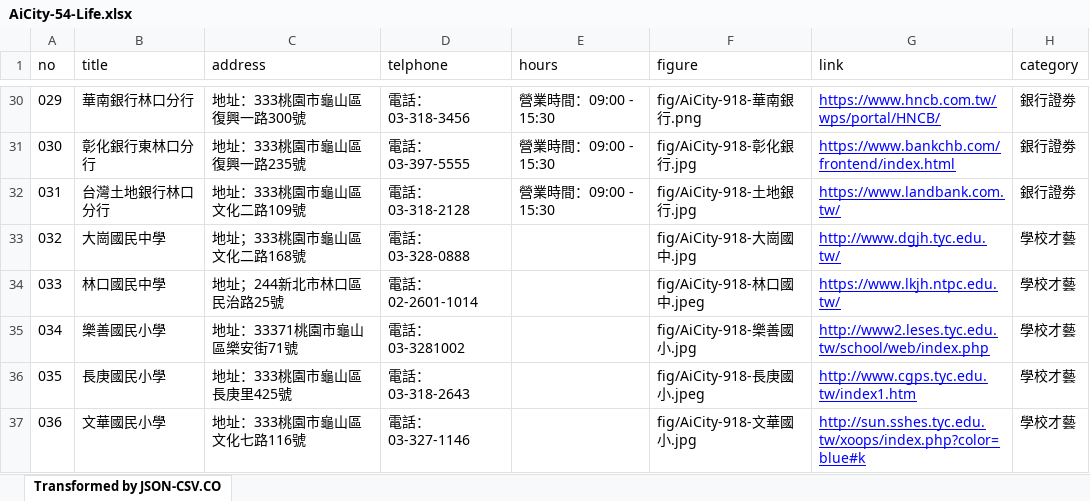
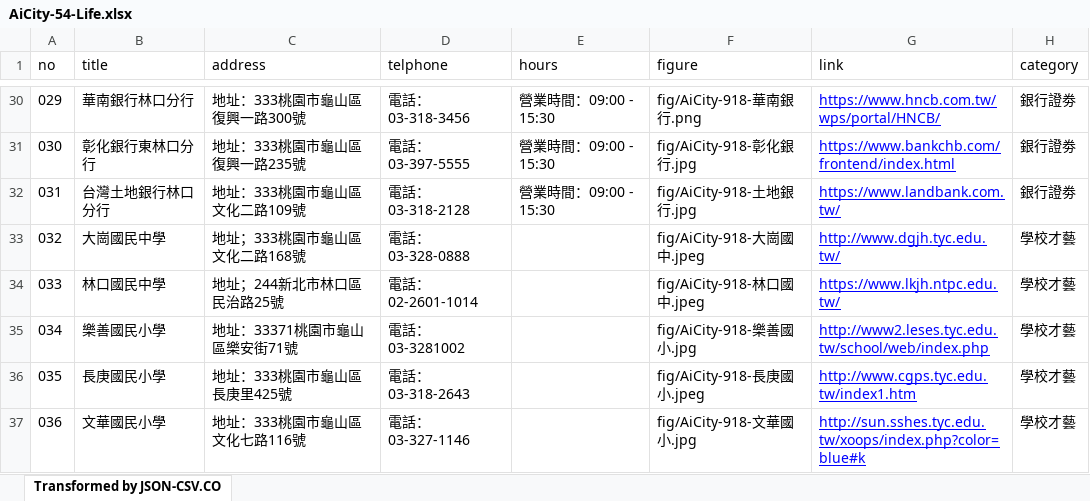
Before and after one commit to TCWang/AiCity2019, an Excel workbook: db/AiCity-54-Life.xlsx, sheet Transformed by JSON-CSV.CO, drawn as a sheet; only a part is shown, gaps mark what is left out; values as stored, in another font and other column widths than the file's, no borders; the diff names each change by its address in the sheet, - before the commit and + after, or states it on an @@ line.

```diff
--- a/db/AiCity-54-Life.xlsx (sheet Transformed by JSON-CSV.CO)
+++ b/db/AiCity-54-Life.xlsx (sheet Transformed by JSON-CSV.CO)
-F33 (figure): fig/AiCity-918-大崗國中.jpg
+F33 (figure): fig/AiCity-918-大崗國中.jpeg
```
Also changed, not shown: 4 other files.
